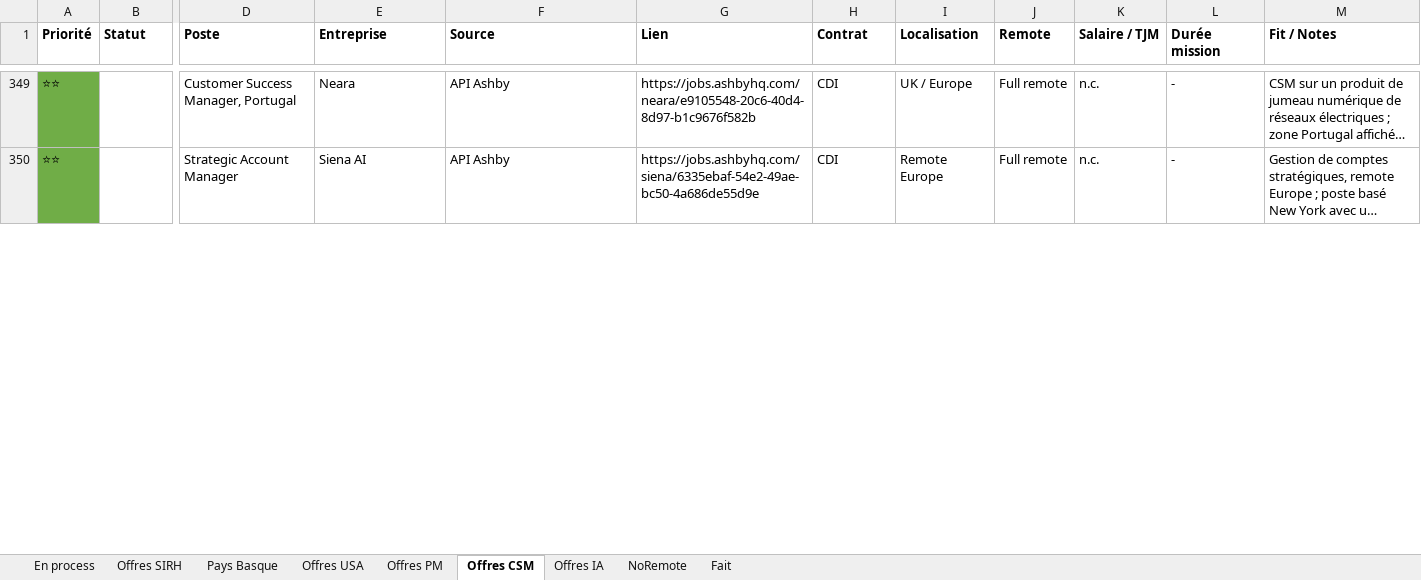
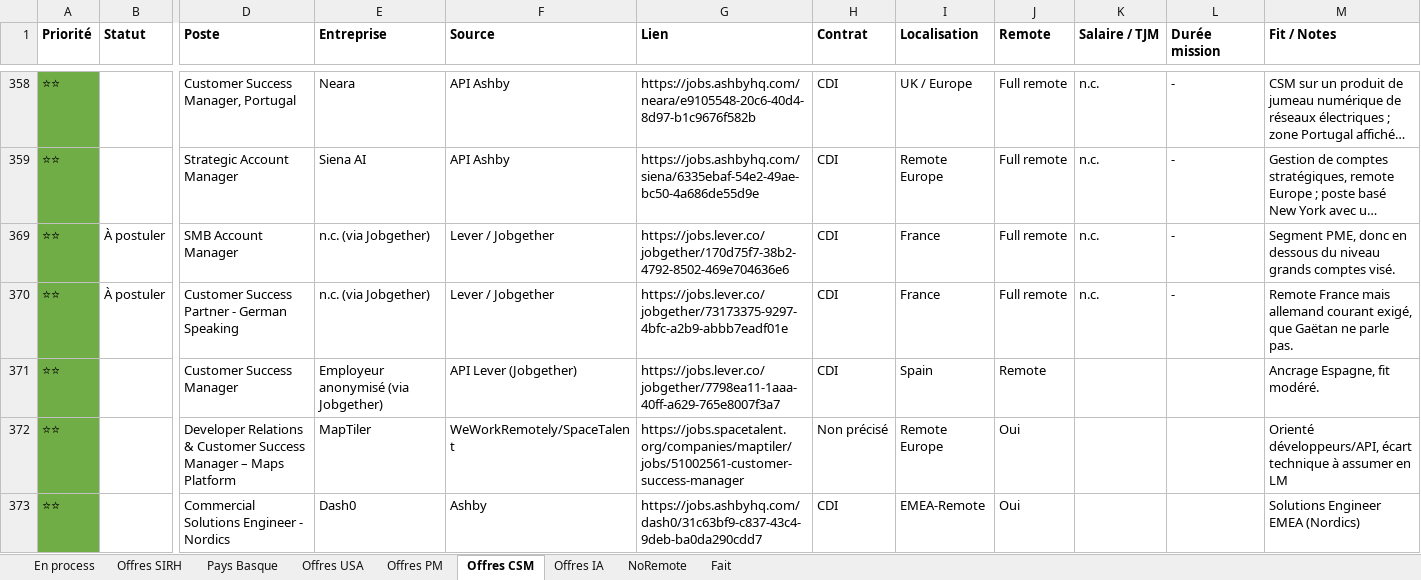
Before and after one commit to MisterZogs/recherche-taf, an Excel workbook: offres_emploi.xlsx, sheet Offres CSM, drawn as a sheet; only a part is shown, gaps mark what is left out; long unchanged cells end in …; values as stored, in another font and other column widths than the file's, no borders; rows hold the shown columns only; the diff covers the shown part only; the diff names each change by its address in the sheet, - before the commit and + after, or states it on an @@ line.

Commit message:
Relance recherche 05/09/2026 : 118 offres ajoutées (4 clusters parallèles)
Répartition : SIRH +41 (dont 2 archivées Fait), CSM +9, IA +2, PM +7,
NoRemote +57, Pays Basque +2. Sources principales : hellowork.com (49),
free-work.com (47), API Ashby/Lever/Greenhouse, WTTJ, Intescia.

```diff
--- a/offres_emploi.xlsx (sheet Offres CSM)
+++ b/offres_emploi.xlsx (sheet Offres CSM)
@@ row 369 unhidden: ⭐⭐ | À postuler | SMB Account Manager | n.c. (via Jobgether) | Lever / Jobgether | https://jobs.lever.co/jobgether/170d75f7-38b2-4792-8502-469e704636e6 | CDI | France | Full remote | n.c. | - | Segment PME, donc en dessous du niveau grands comptes visé. @@
@@ row 370 unhidden: ⭐⭐ | À postuler | Customer Success Partner - German Speaking | n.c. (via Jobgether) | Lever / Jobgether | https://jobs.lever.co/jobgether/73173375-9297-4bfc-a2b9-abbb7eadf01e | CDI | France | Full remote | n.c. | - | Remote France mais allemand courant exigé, que Gaëtan ne parle pas. @@
@@ row 371 unhidden: ⭐⭐ |  | Customer Success Manager | Employeur anonymisé (via Jobgether) | API Lever (Jobgether) | https://jobs.lever.co/jobgether/7798ea11-1aaa-40ff-a629-765e8007f3a7 | CDI | Spain | Remote |  |  | Ancrage Espagne, fit modéré. @@
@@ row 372 unhidden: ⭐⭐ |  | Developer Relations & Customer Success Manager – Maps Platform | MapTiler | WeWorkRemotely/SpaceTalent | https://jobs.spacetalent.org/companies/maptiler/jobs/51002561-customer-success-manager | Non précisé | Remote Europe | Oui |  |  | Orienté développeurs/API, écart technique à assumer en LM @@
@@ row 373 unhidden: ⭐⭐ |  | Commercial Solutions Engineer - Nordics | Dash0 | Ashby | https://jobs.ashbyhq.com/dash0/31c63bf9-c837-43c4-9deb-ba0da290cdd7 | CDI | EMEA-Remote | Oui |  |  | Solutions Engineer EMEA (Nordics) @@
```
Also changed, not shown: 7 added rows, 55 hidden or unhidden rows, 137 edited cells and cell formats elsewhere in this sheet, sheet NoRemote, sheet Offres SIRH, sheet Offres PM, sheet Offres IA, sheet Fait, sheet Pays Basque, hidden cells.
